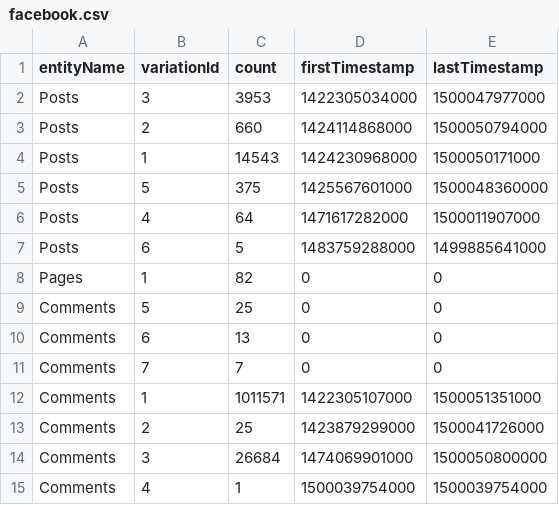
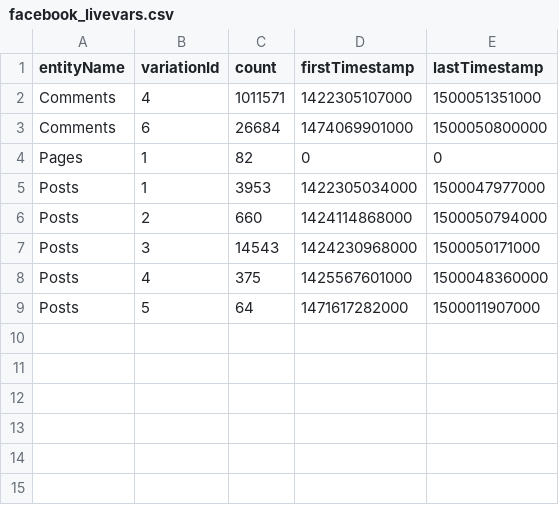
Before and after one commit to josephinegutierrez/No-SQL-Data-Engineering-Project, a CSV file: projects/es.um.nosql.s13e.evolution/output/facebook/facebook_livevars.csv (was projects/es.um.nosql.s13e.evolution/output/facebook/facebook.csv), drawn as a sheet.

```diff
--- a/projects/es.um.nosql.s13e.evolution/output/facebook/facebook.csv
+++ b/projects/es.um.nosql.s13e.evolution/output/facebook/facebook_livevars.csv
@@ -1,15 +1,9 @@
 entityName,variationId,count,firstTimestamp,lastTimestamp
-Posts,3,3953,1422305034000,1500047977000
+Comments,4,1011571,1422305107000,1500051351000
+Comments,6,26684,1474069901000,1500050800000
+Pages,1,82,0,0
+Posts,1,3953,1422305034000,1500047977000
 Posts,2,660,1424114868000,1500050794000
-Posts,1,14543,1424230968000,1500050171000
-Posts,5,375,1425567601000,1500048360000
-Posts,4,64,1471617282000,1500011907000
-Posts,6,5,1483759288000,1499885641000
-Pages,1,82,0,0
-Comments,5,25,0,0
-Comments,6,13,0,0
-Comments,7,7,0,0
-Comments,1,1011571,1422305107000,1500051351000
-Comments,2,25,1423879299000,1500041726000
-Comments,3,26684,1474069901000,1500050800000
-Comments,4,1,1500039754000,1500039754000
+Posts,3,14543,1424230968000,1500050171000
+Posts,4,375,1425567601000,1500048360000
+Posts,5,64,1471617282000,1500011907000
```
Also changed, not shown: projects/es.um.nosql.s13e.evolution/output/harvard/harvard_livevars.csv, 48 other files.
